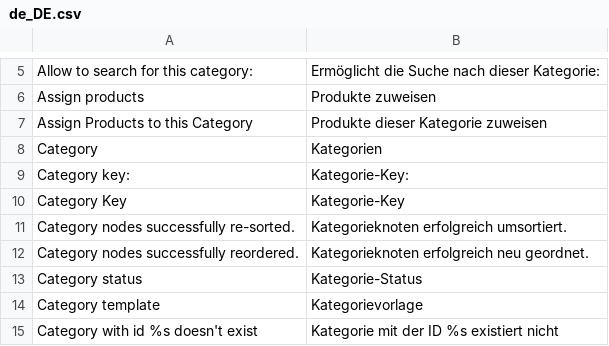
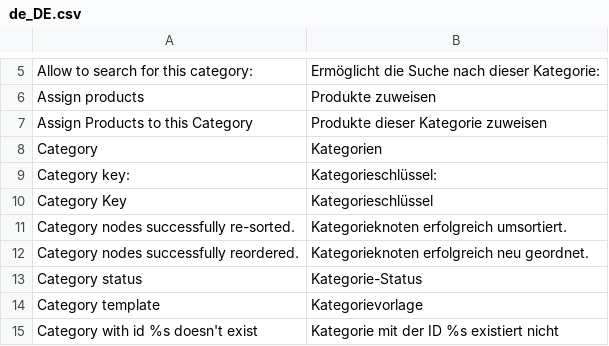
Before and after one commit to spryker/category, a CSV file: data/translation/Zed/de_DE.csv, drawn as a sheet; only a part is shown, gaps mark what is left out; the diff names each change by its address in the sheet, - before the commit and + after, or states it on an @@ line.

```diff
--- a/data/translation/Zed/de_DE.csv
+++ b/data/translation/Zed/de_DE.csv
-B9: Kategorie-Key:
+B9: Kategorieschlüssel:
-B10: Kategorie-Key
+B10: Kategorieschlüssel
```
Also changed, not shown: data/translation/Zed/en_US.csv.
